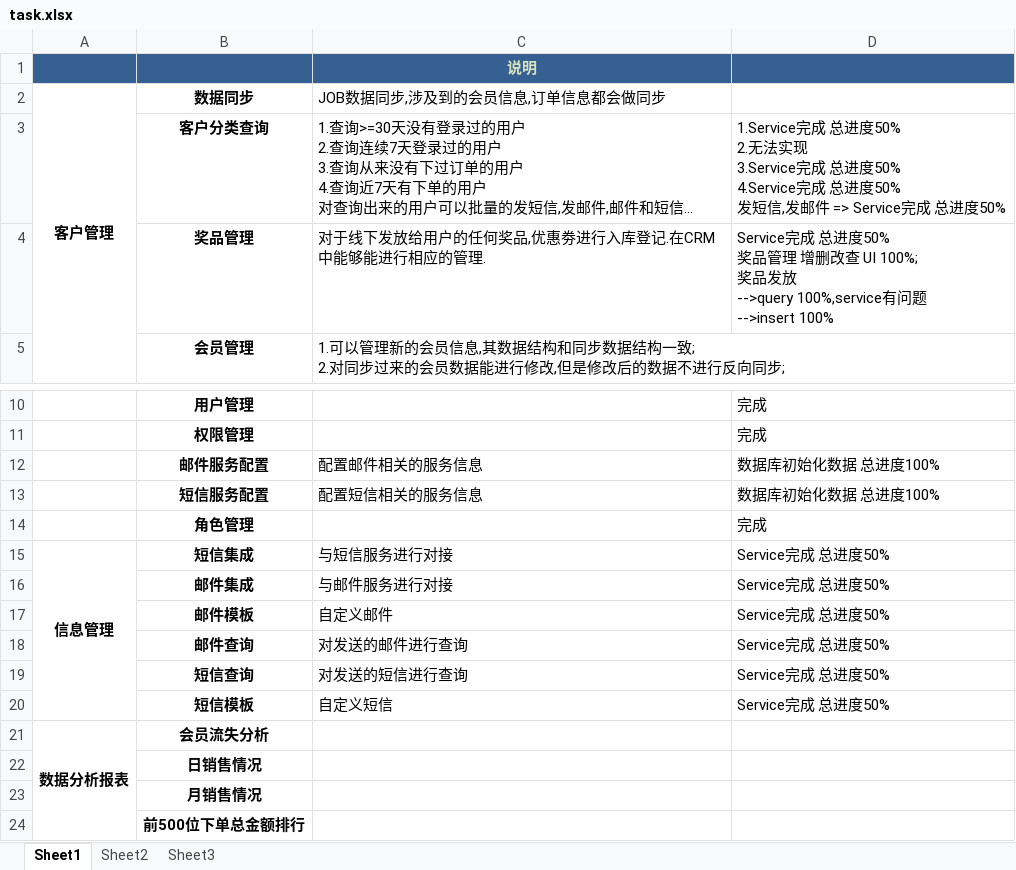
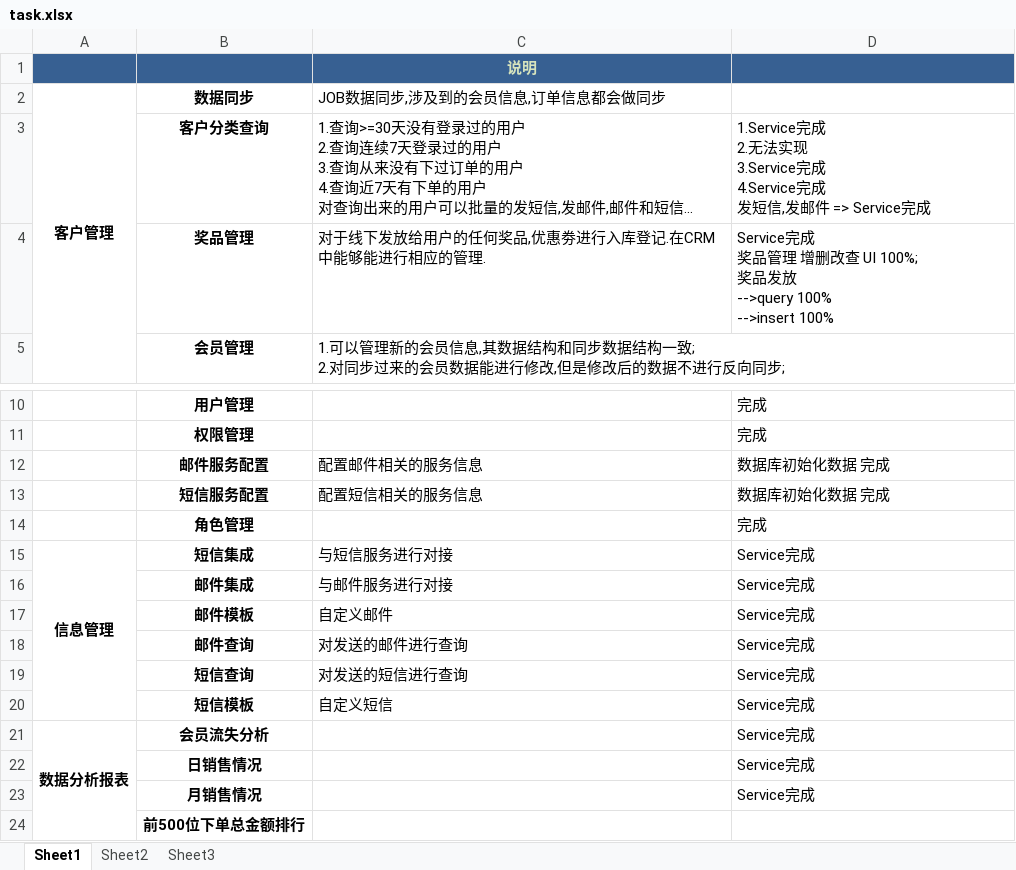
Before and after one commit to jeanmahai/zj, an Excel workbook: doc/task.xlsx, sheet Sheet1, drawn as a sheet; only a part is shown, gaps mark what is left out; long unchanged cells end in …; values as stored, in another font and other column widths than the file's, no borders; ↵ is a line break in a cell; the diff names each change by its address in the sheet, - before the commit and + after, or states it on an @@ line.

Commit message:
Add statement services.

```diff
--- a/doc/task.xlsx (sheet Sheet1)
+++ b/doc/task.xlsx (sheet Sheet1)
-D3: 1.Service完成 总进度50% ↵ 2.无法实现 ↵ 3.Service完成 总进度50% ↵ 4.Service完成 总进度50% ↵ 发短信,发邮件 => Service完成 总进度50%
+D3: 1.Service完成 ↵ 2.无法实现 ↵ 3.Service完成 ↵ 4.Service完成 ↵ 发短信,发邮件 => Service完成
-D4: Service完成 总进度50% ↵ 奖品管理 增删改查 UI 100%; ↵ 奖品发放 ↵ -->query 100%,service有问题 ↵ -->insert 100%
+D4: Service完成 ↵ 奖品管理 增删改查 UI 100%; ↵ 奖品发放 ↵ -->query 100% ↵ -->insert 100%
-D12:D13: 数据库初始化数据 总进度100%
+D12:D13: 数据库初始化数据 完成
-D15:D20: Service完成 总进度50%
+D15:D20: Service完成
-D21:D23: (empty)
+D21:D23: Service完成
```
Also changed, not shown: 24 other files.
